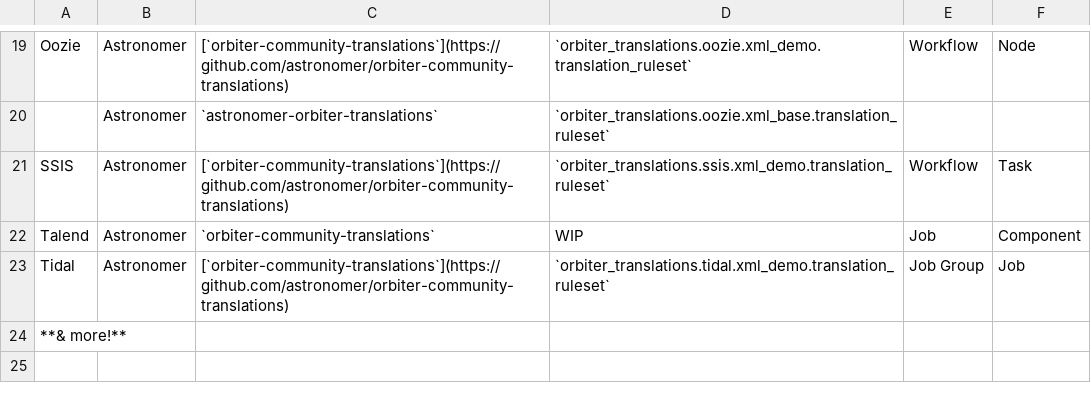
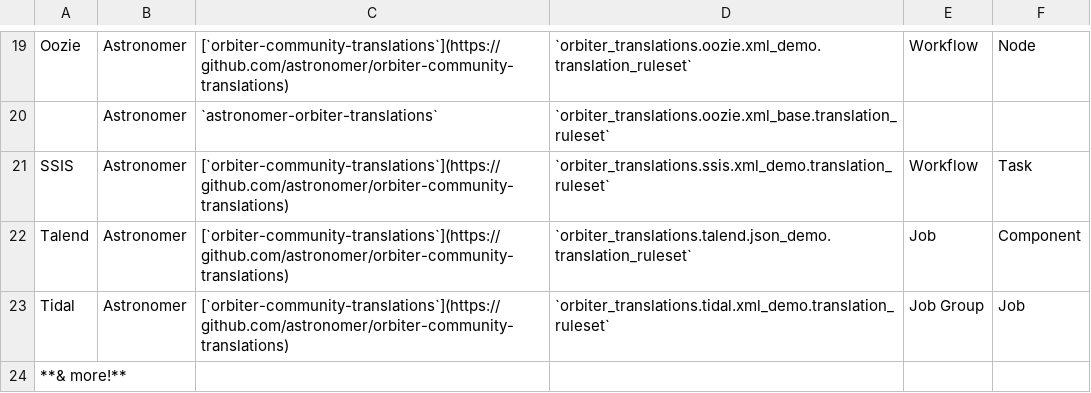
Before and after one commit to astronomer/orbiter, a CSV file: orbiter/assets/supported_origins.csv, drawn as a sheet; only a part is shown, gaps mark what is left out.

Commit message:
Talend Demo & Pydantic Fix (#57)
* fix: restrict pydantic version, weird issue w/ 2.11

* feat: add talend demo

* chore: version bump

```diff
--- a/orbiter/assets/supported_origins.csv
+++ b/orbiter/assets/supported_origins.csv
@@ -21,3 +21,3 @@ Oozie,Astronomer,[`orbiter-community-translations`](https://github.com/astronome
 SSIS,Astronomer,[`orbiter-community-translations`](https://github.com/astronomer/orbiter-community-translations),`orbiter_translations.ssis.xml_demo.translation_ruleset`,Workflow,Task
-Talend,Astronomer,`orbiter-community-translations`,WIP,Job,Component
+Talend,Astronomer,[`orbiter-community-translations`](https://github.com/astronomer/orbiter-community-translations),`orbiter_translations.talend.json_demo.translation_ruleset`,Job,Component
 Tidal,Astronomer,[`orbiter-community-translations`](https://github.com/astronomer/orbiter-community-translations),`orbiter_translations.tidal.xml_demo.translation_ruleset`,Job Group,Job
```
Also changed, not shown: 2 other files.
